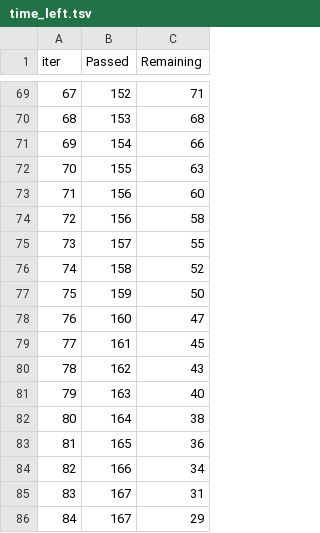
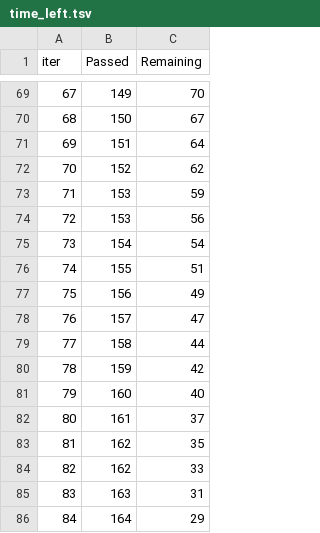
Before and after one commit to HienTa2/DSproject, a TSV file: src_scripts/components/catboost_info/time_left.tsv, drawn as a sheet; only a part is shown, gaps mark what is left out; the diff covers the shown part only.

```diff
--- a/src_scripts/components/catboost_info/time_left.tsv
+++ b/src_scripts/components/catboost_info/time_left.tsv
@@ -69,18 +69,18 @@ iter	Passed	Remaining
-67	152	71
-68	153	68
-69	154	66
-70	155	63
-71	156	60
-72	156	58
-73	157	55
-74	158	52
-75	159	50
-76	160	47
-77	161	45
-78	162	43
-79	163	40
-80	164	38
-81	165	36
-82	166	34
-83	167	31
-84	167	29
+67	149	70
+68	150	67
+69	151	64
+70	152	62
+71	153	59
+72	153	56
+73	154	54
+74	155	51
+75	156	49
+76	157	47
+77	158	44
+78	159	42
+79	160	40
+80	161	37
+81	162	35
+82	162	33
+83	163	31
+84	164	29
```
Also changed, not shown: 151 edited cells elsewhere in this file, 17 other files.
